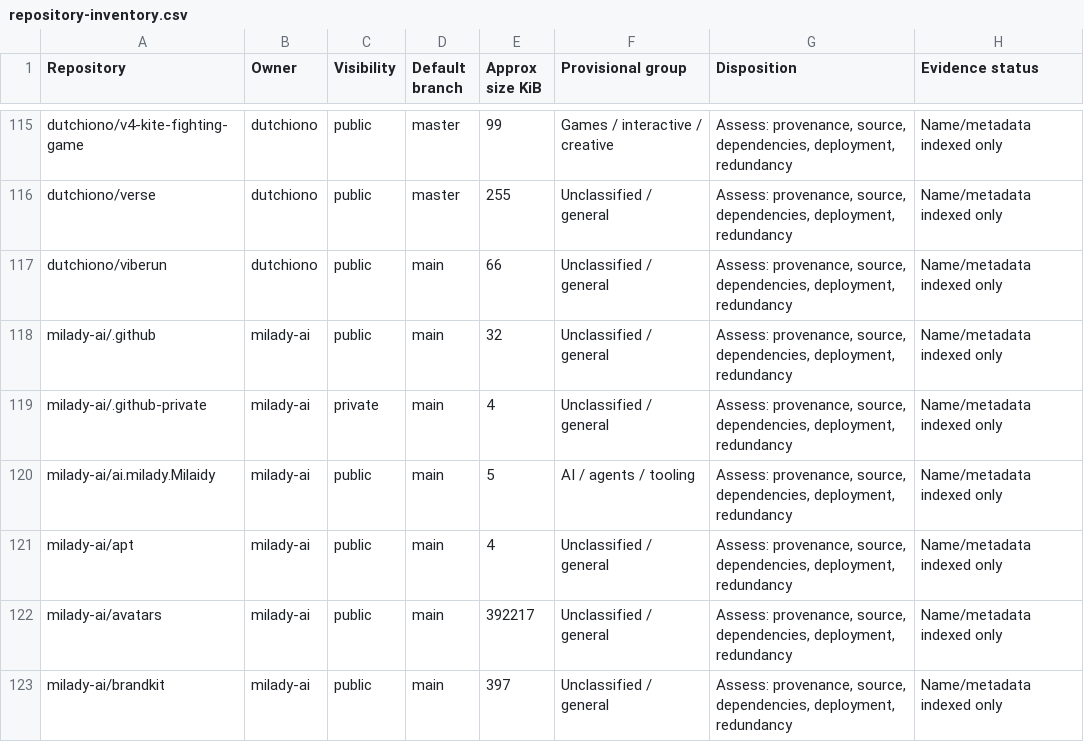
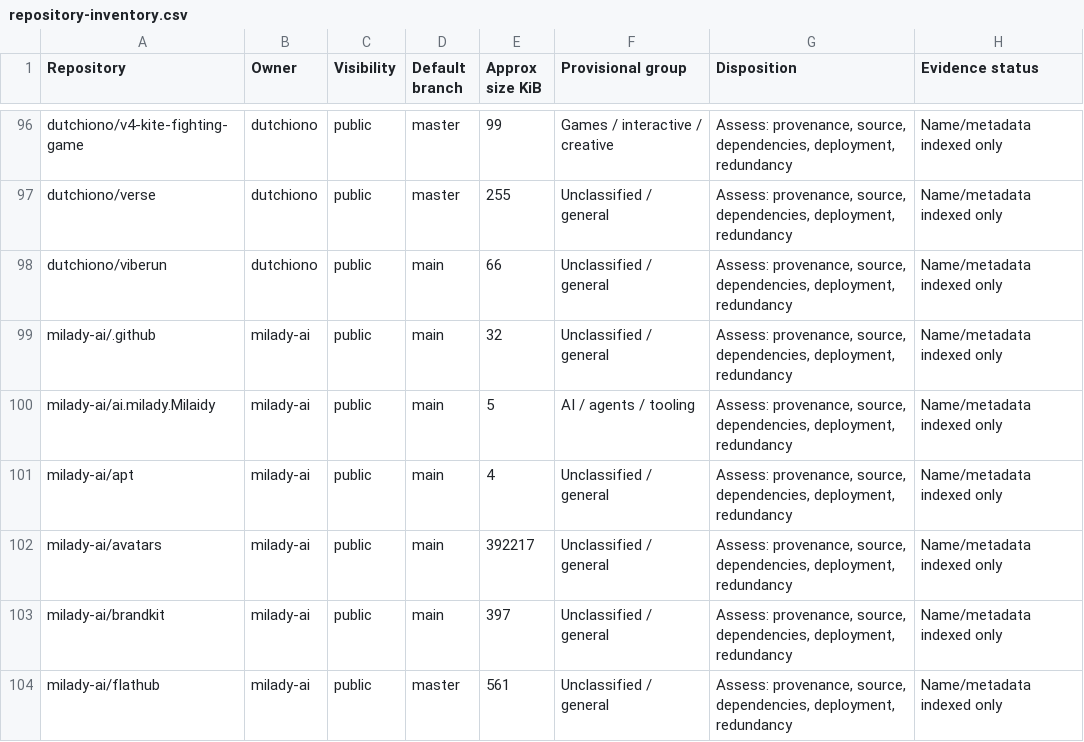
Before and after one commit to dutchiono/jobsdone-growth, a CSV file: docs/ecosystem/repository-inventory.csv, drawn as a sheet; only a part is shown, gaps mark what is left out; the shorter side is filled out with more unchanged rows; the diff covers the shown part only.

```diff
--- a/docs/ecosystem/repository-inventory.csv
+++ b/docs/ecosystem/repository-inventory.csv
@@ -118,3 +99,2 @@ Repository,Owner,Visibility,Default branch,Approx size KiB,Provisional group,Dis
 "milady-ai/.github","milady-ai","public","main","32","Unclassified / general","Assess: provenance, source, dependencies, deployment, redundancy","Name/metadata indexed only"
-"milady-ai/.github-private","milady-ai","private","main","4","Unclassified / general","Assess: provenance, source, dependencies, deployment, redundancy","Name/metadata indexed only"
 "milady-ai/ai.milady.Milaidy","milady-ai","public","main","5","AI / agents / tooling","Assess: provenance, source, dependencies, deployment, redundancy","Name/metadata indexed only"
```
Also changed, not shown: 20 removed rows elsewhere in this file.
